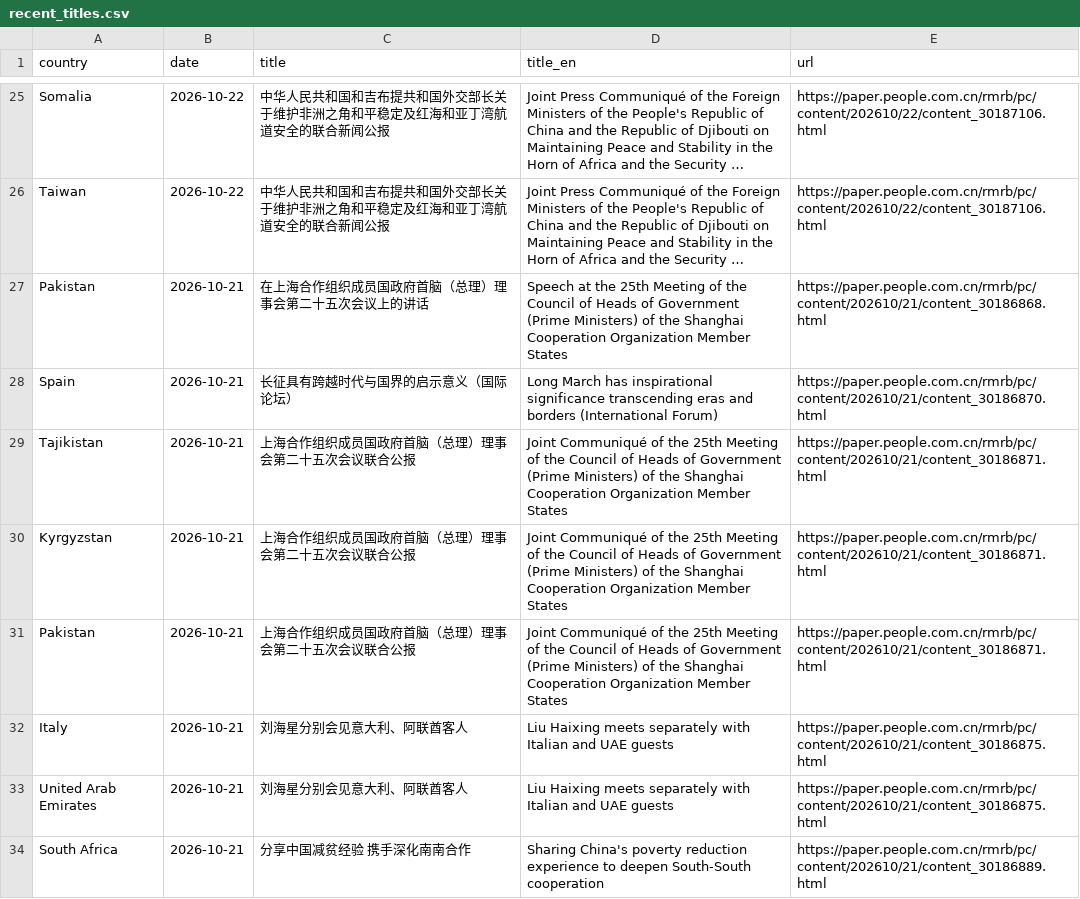
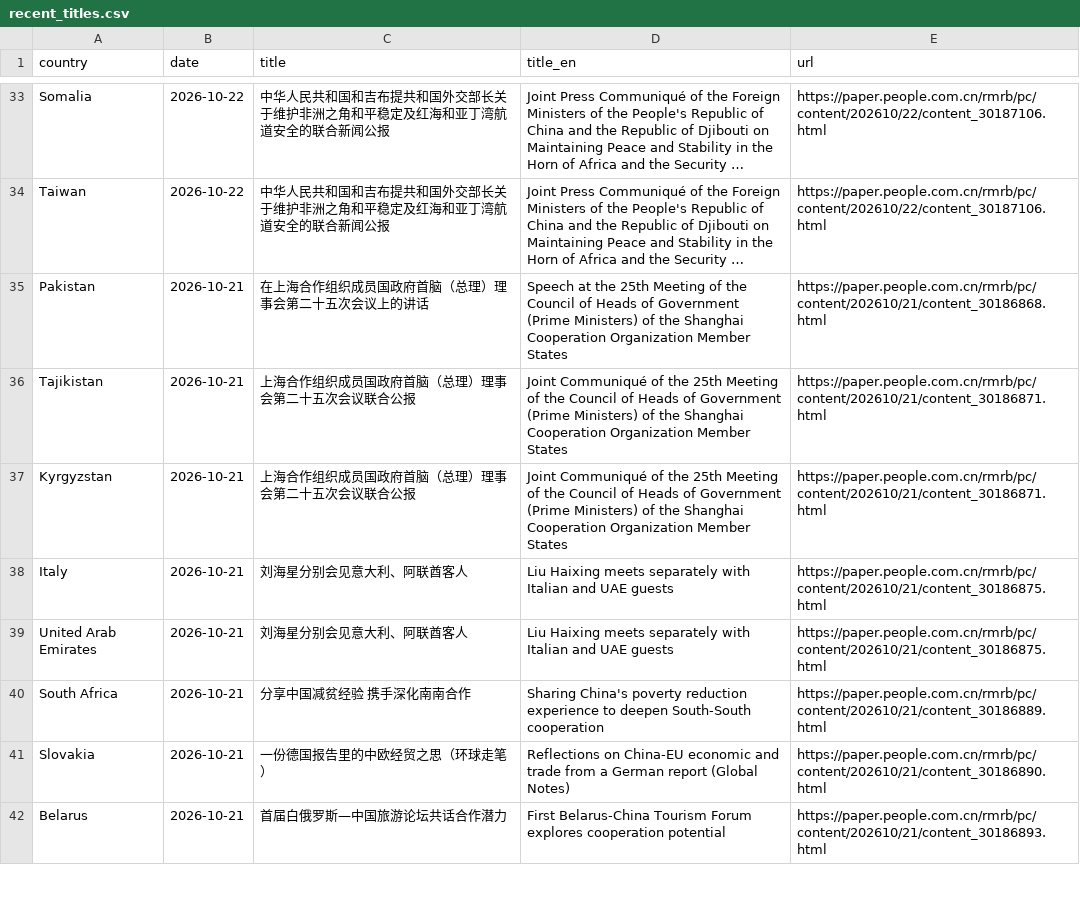
Before and after one commit to siuheiwo/china-foreign-rhetoric-observatory, a CSV file: recent_titles.csv, drawn as a sheet; only a part is shown, gaps mark what is left out; the shorter side is filled out with more unchanged rows; long unchanged cells end in …; removed rows and columns are numbered as before the commit, all else as after; the diff covers the shown part only; the diff names each change by its address in the sheet, - before the commit and + after, or states it on an @@ line.

```diff
--- a/recent_titles.csv
+++ b/recent_titles.csv
-row 28: Spain | 2026-10-21 | 长征具有跨越时代与国界的启示意义（国际论坛） | Long March has inspirational significance transcending eras and borders (International Forum) | https://paper.people.com.cn/rmrb/pc/content/202610/21/content_30186870.html
-row 31: Pakistan | 2026-10-21 | 上海合作组织成员国政府首脑（总理）理事会第二十五次会议联合公报 | Joint Communiqué of the 25th Meeting of the Council of Heads of Government (Prime Ministers) of the Shanghai Cooperation Organization Member States | https://paper.people.com.cn/rmrb/pc/content/202610/21/content_30186871.html
```
Also changed, not shown: 12 added rows and 10 removed rows elsewhere in this file, alarms.csv, 4 other files.
